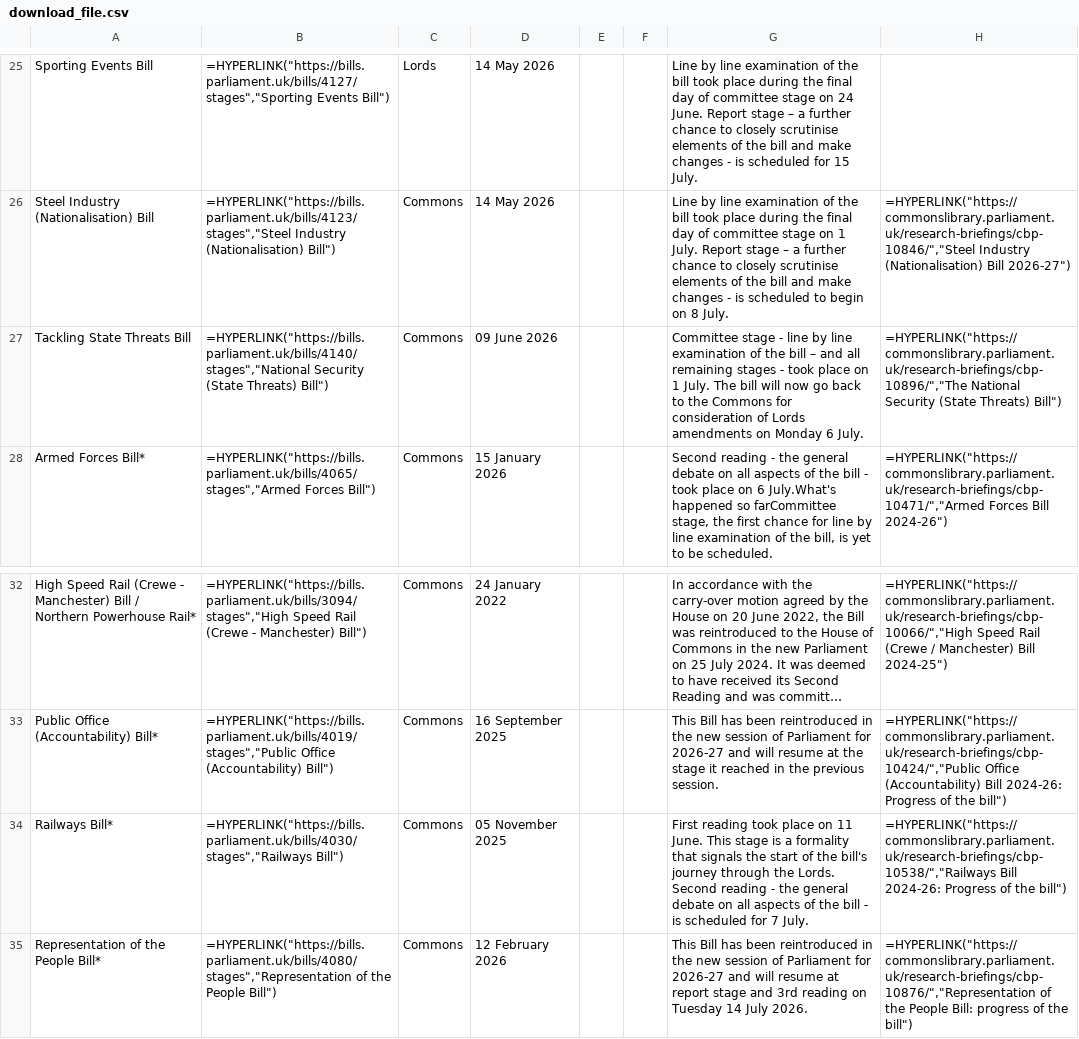
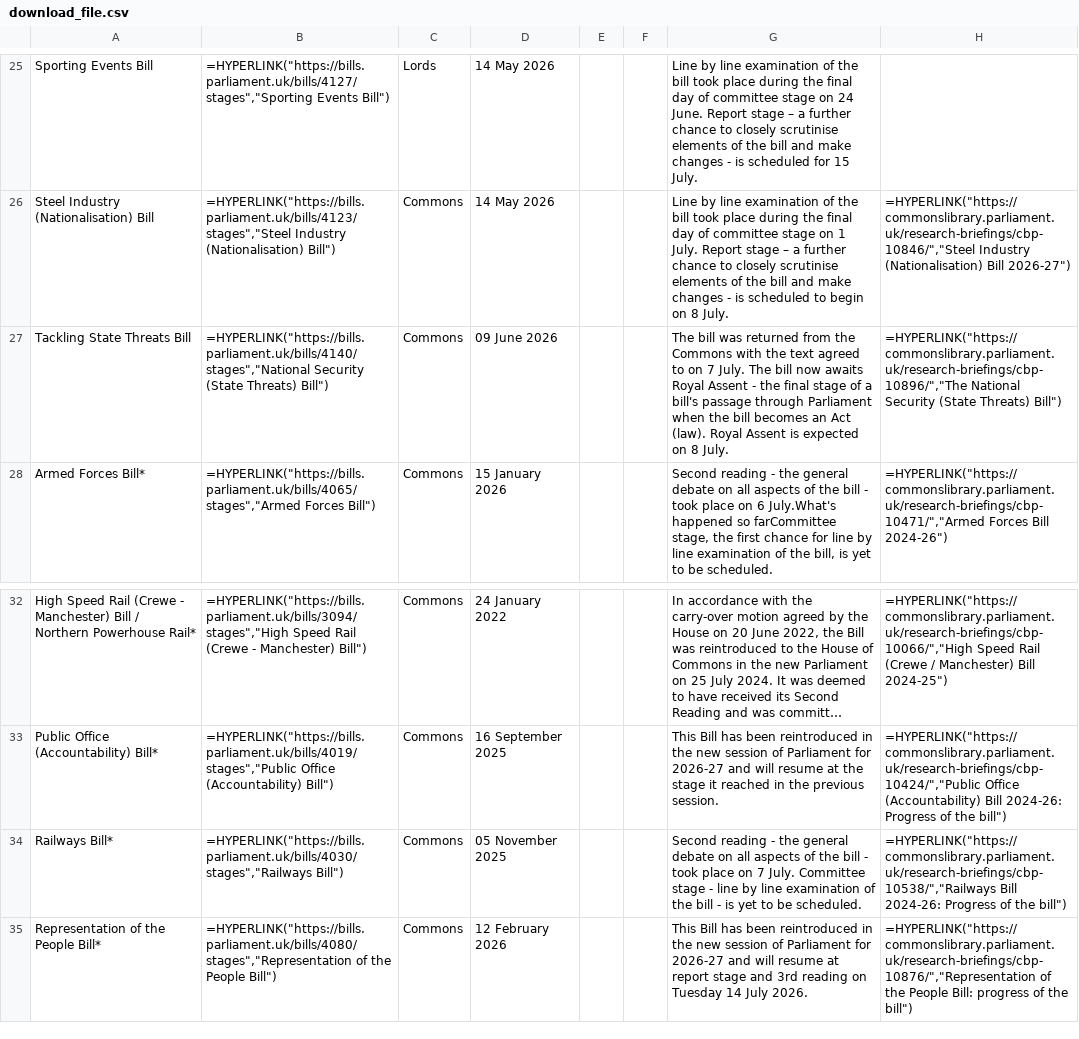
Before and after one commit to leahyc-parliament/kings_speech_bills, a CSV file: app_data/download_file.csv, drawn as a sheet; only a part is shown, gaps mark what is left out; long unchanged cells end in ….

Commit message:
Add kings_speech_data_fetch.R output csvs

```diff
--- a/app_data/download_file.csv
+++ b/app_data/download_file.csv
@@ -26,3 +26,3 @@
 "Steel Industry (Nationalisation) Bill","=HYPERLINK(""https://bills.parliament.uk/bills/4123/stages"",""Steel Industry (Nationalisation) Bill"")","Commons","14 May 2026",,,"Line by line examination of the bill took place during the final day of committee stage on 1 July. Report stage – a further chance to closely scrutinise elements of the bill and make changes - is scheduled to begin on 8 July. ","=HYPERLINK(""https://commonslibrary.parliament.uk/research-briefings/cbp-10846/"",""Steel Industry (Nationalisation) Bill 2026-27"")"
-"Tackling State Threats Bill","=HYPERLINK(""https://bills.parliament.uk/bills/4140/stages"",""National Security (State Threats) Bill"")","Commons","09 June 2026",,,"Committee stage - line by line examination of the bill – and all remaining stages - took place on 1 July. The bill will now go back to the Commons for consideration of Lords amendments on Monday 6 July. ","=HYPERLINK(""https://commonslibrary.parliament.uk/research-briefings/cbp-10896/"",""The National Security (State Threats) Bill"")"
+"Tackling State Threats Bill","=HYPERLINK(""https://bills.parliament.uk/bills/4140/stages"",""National Security (State Threats) Bill"")","Commons","09 June 2026",,,"The bill was returned from the Commons with the text agreed to on 7 July. The bill now awaits Royal Assent - the final stage of a bill's passage through Parliament when the bill becomes an Act (law). Royal Assent is expected on 8 July.","=HYPERLINK(""https://commonslibrary.parliament.uk/research-briefings/cbp-10896/"",""The National Security (State Threats) Bill"")"
 "Armed Forces Bill*","=HYPERLINK(""https://bills.parliament.uk/bills/4065/stages"",""Armed Forces Bill"")","Commons","15 January 2026",,,"Second reading - the general debate on all aspects of the bill - took place on 6 July.What's happened so farCommittee stage, the first chance for line by line examination of the bill, is yet to be scheduled.","=HYPERLINK(""https://commonslibrary.parliament.uk/research-briefings/cbp-10471/"",""Armed Forces Bill 2024-26"")"
@@ -33,3 +33,3 @@
 "Public Office (Accountability) Bill*","=HYPERLINK(""https://bills.parliament.uk/bills/4019/stages"",""Public Office (Accountability) Bill"")","Commons","16 September 2025",,,"This Bill has been reintroduced in the new session of Parliament for 2026-27 and will resume at the stage it reached in the previous session.","=HYPERLINK(""https://commonslibrary.parliament.uk/research-briefings/cbp-10424/"",""Public Office (Accountability) Bill 2024-26: Progress of the bill"")"
-"Railways Bill*","=HYPERLINK(""https://bills.parliament.uk/bills/4030/stages"",""Railways Bill"")","Commons","05 November 2025",,,"First reading took place on 11 June. This stage is a formality that signals the start of the bill's journey through the Lords. Second reading - the general debate on all aspects of the bill - is scheduled for 7 July.","=HYPERLINK(""https://commonslibrary.parliament.uk/research-briefings/cbp-10538/"",""Railways Bill 2024-26: Progress of the bill"")"
+"Railways Bill*","=HYPERLINK(""https://bills.parliament.uk/bills/4030/stages"",""Railways Bill"")","Commons","05 November 2025",,,"Second reading - the general debate on all aspects of the bill - took place on 7 July. Committee stage - line by line examination of the bill - is yet to be scheduled. ","=HYPERLINK(""https://commonslibrary.parliament.uk/research-briefings/cbp-10538/"",""Railways Bill 2024-26: Progress of the bill"")"
 "Representation of the People Bill*","=HYPERLINK(""https://bills.parliament.uk/bills/4080/stages"",""Representation of the People Bill"")","Commons","12 February 2026",,,"This Bill has been reintroduced in the new session of Parliament for 2026-27 and will resume at report stage and 3rd reading on Tuesday 14 July 2026.","=HYPERLINK(""https://commonslibrary.parliament.uk/research-briefings/cbp-10876/"",""Representation of the People Bill: progress of the bill"")"
```
Also changed, not shown: app_data/news.csv.
